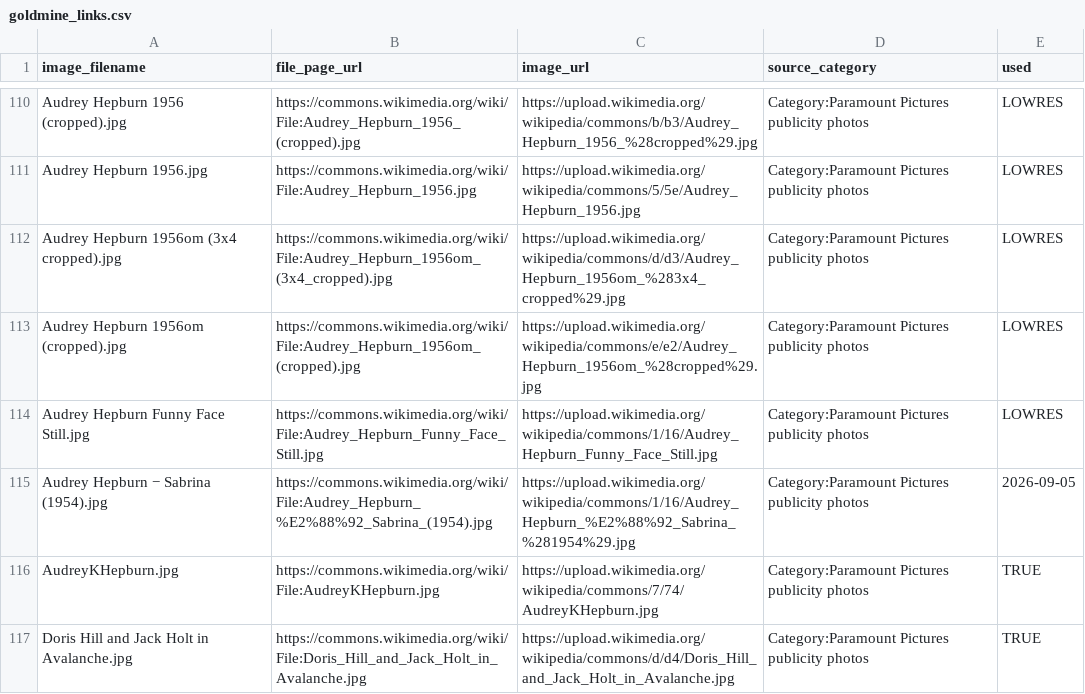
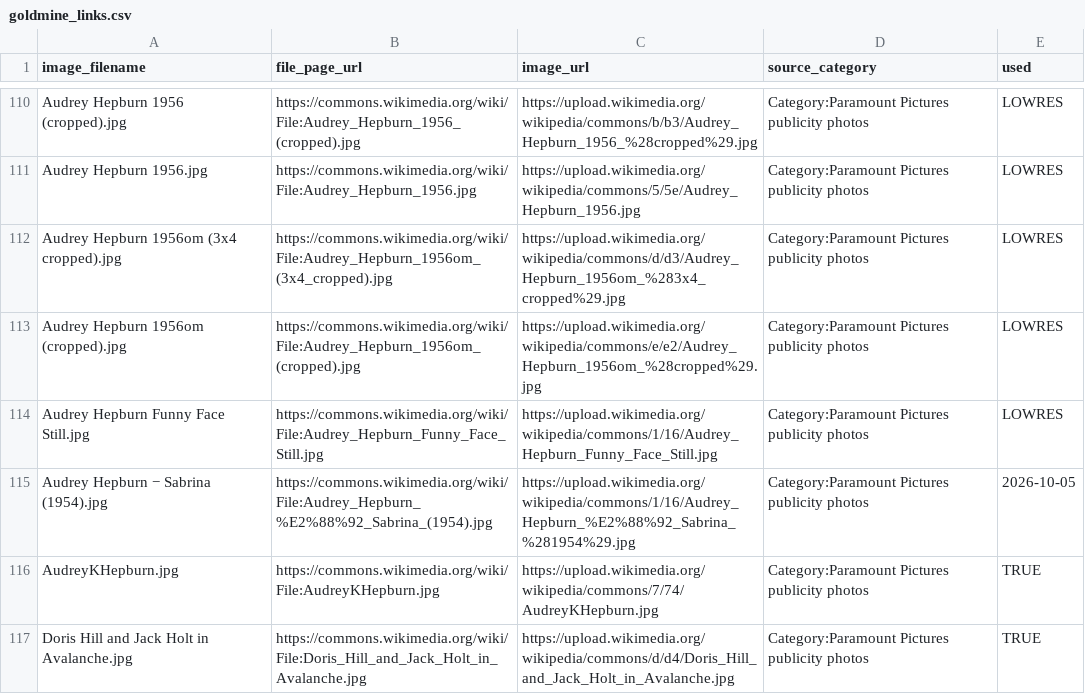
Before and after one commit to hashiraarchives/photo-reels, a CSV file: seed_data/goldmine_links.csv, drawn as a sheet; only a part is shown, gaps mark what is left out.

```diff
--- a/seed_data/goldmine_links.csv
+++ b/seed_data/goldmine_links.csv
@@ -114,3 +114,3 @@ Audrey Hepburn 1956om (cropped).jpg,https://commons.wikimedia.org/wiki/File:Audr
 Audrey Hepburn Funny Face Still.jpg,https://commons.wikimedia.org/wiki/File:Audrey_Hepburn_Funny_Face_Still.jpg,https://upload.wikimedia.org/wikipedia/commons/1/16/Audrey_Hepburn_Funny_Face_Still.jpg,Category:Paramount Pictures publicity photos,LOWRES
-Audrey Hepburn − Sabrina (1954).jpg,https://commons.wikimedia.org/wiki/File:Audrey_Hepburn_%E2%88%92_Sabrina_(1954).jpg,https://upload.wikimedia.org/wikipedia/commons/1/16/Audrey_Hepburn_%E2%88%92_Sabrina_%281954%29.jpg,Category:Paramount Pictures publicity photos,2026-09-05
+Audrey Hepburn − Sabrina (1954).jpg,https://commons.wikimedia.org/wiki/File:Audrey_Hepburn_%E2%88%92_Sabrina_(1954).jpg,https://upload.wikimedia.org/wikipedia/commons/1/16/Audrey_Hepburn_%E2%88%92_Sabrina_%281954%29.jpg,Category:Paramount Pictures publicity photos,2026-10-05
 AudreyKHepburn.jpg,https://commons.wikimedia.org/wiki/File:AudreyKHepburn.jpg,https://upload.wikimedia.org/wikipedia/commons/7/74/AudreyKHepburn.jpg,Category:Paramount Pictures publicity photos,TRUE
```
Also changed, not shown: seed_data/goldmine3_links.csv, 4 other files.
